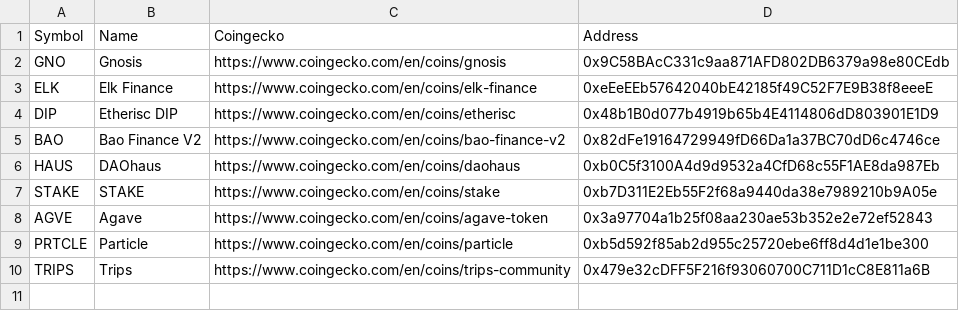
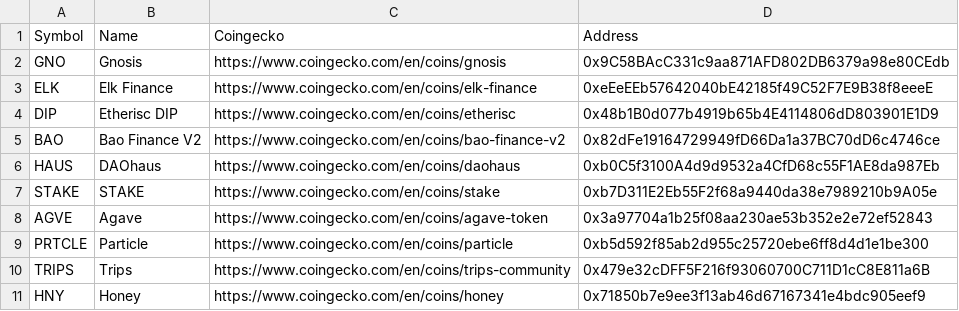
Before and after one commit to mytestlab123/lambda, a CSV file: main/gnosis/gnosis.csv, drawn as a sheet; the diff names each change by its address in the sheet, - before the commit and + after, or states it on an @@ line.

Commit message:
Updated Gnosis Chain Ecosystem Portfolio.

```diff
--- a/main/gnosis/gnosis.csv
+++ b/main/gnosis/gnosis.csv
+row 11: HNY | Honey | https://www.coingecko.com/en/coins/honey | 0x71850b7e9ee3f13ab46d67167341e4bdc905eef9
```
